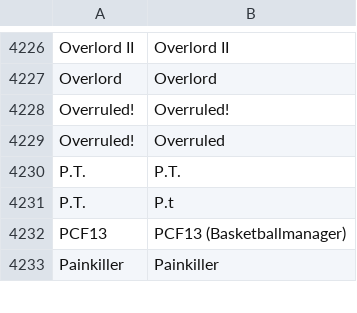
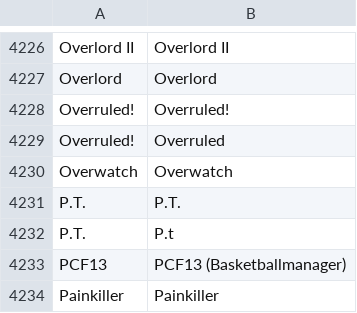
Before and after one commit to VDVC/Survey, a TSV file: daten/schreibweisen.tsv, drawn as a sheet; only a part is shown, gaps mark what is left out; the diff names each change by its address in the sheet, - before the commit and + after, or states it on an @@ line.

Commit message:
Datenaufbereitung 2016 läuft

```diff
--- a/daten/schreibweisen.tsv
+++ b/daten/schreibweisen.tsv
+row 4230: Overwatch | Overwatch
```
Also changed, not shown: 2 other files.
